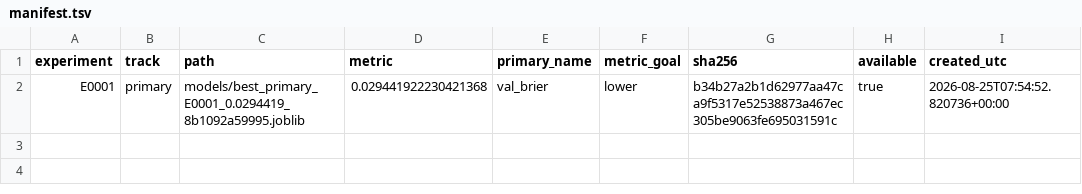
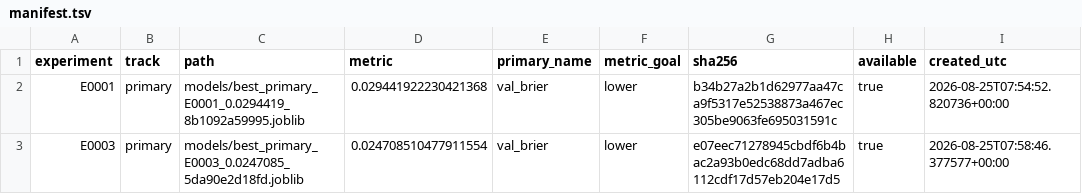
Before and after one commit to Xiang-Shan/klein-auto-research, a TSV file: studies/08-iris-rematch/models/manifest.tsv, drawn as a sheet; the diff names each change by its address in the sheet, - before the commit and + after, or states it on an @@ line.

```diff
--- a/studies/08-iris-rematch/models/manifest.tsv
+++ b/studies/08-iris-rematch/models/manifest.tsv
+row 3: E0003 | primary | models/best_primary_E0003_0.0247085_5da90e2d18fd.joblib | 0.024708510477911554 | val_brier | lower | e07eec71278945cbdf6b4bac2a93b0edc68dd7adba6112cdf17d57eb204e17d5 | true | 2026-08-25T07:58:46.377577+00:00
```
Also changed, not shown: studies/08-iris-rematch/aux_metrics.tsv, studies/08-iris-rematch/results.tsv, 5 other files.
